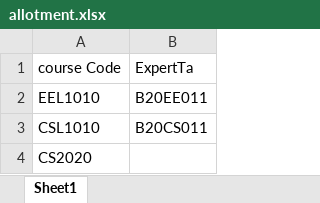
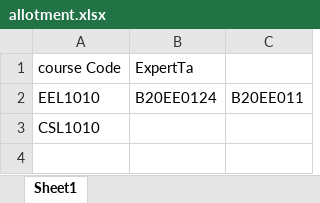
Before and after one commit to sudojarvis/TA_allocation, an Excel workbook: src/allotment.xlsx, sheet Sheet1, drawn as a sheet; values as stored, in another font and other column widths than the file's, no borders; removed rows and columns are numbered as before the commit, all else as after; the diff names each change by its address in the sheet, - before the commit and + after, or states it on an @@ line.

```diff
--- a/src/allotment.xlsx (sheet Sheet1)
+++ b/src/allotment.xlsx (sheet Sheet1)
+column B, rows 1-2: ExpertTa | B20EE0124
-C1: ExpertTa
+C1: (empty)
-C3: B20CS011
+C3: (empty)
-row 4: CS2020
```
Also changed, not shown: 9 other files.
